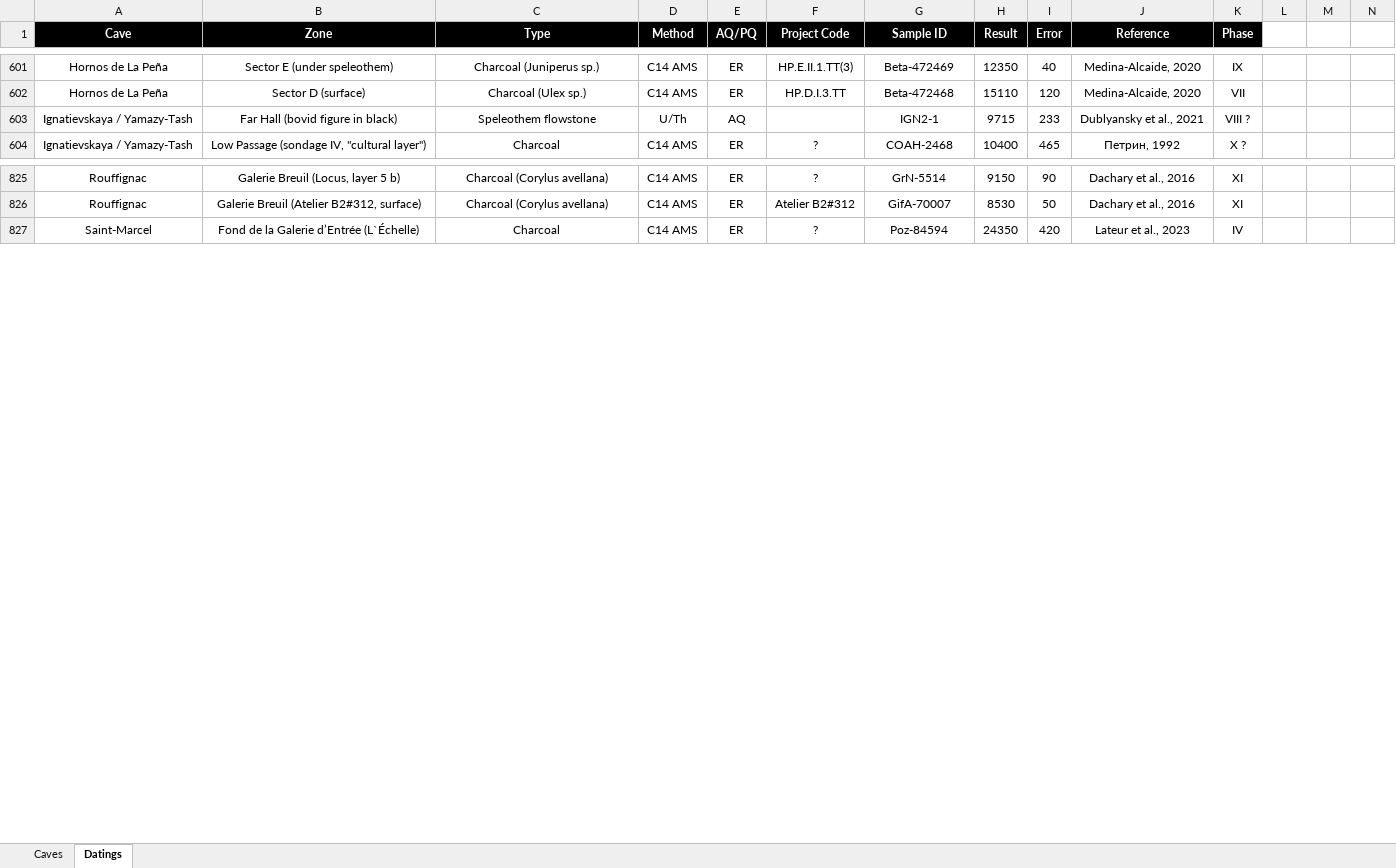
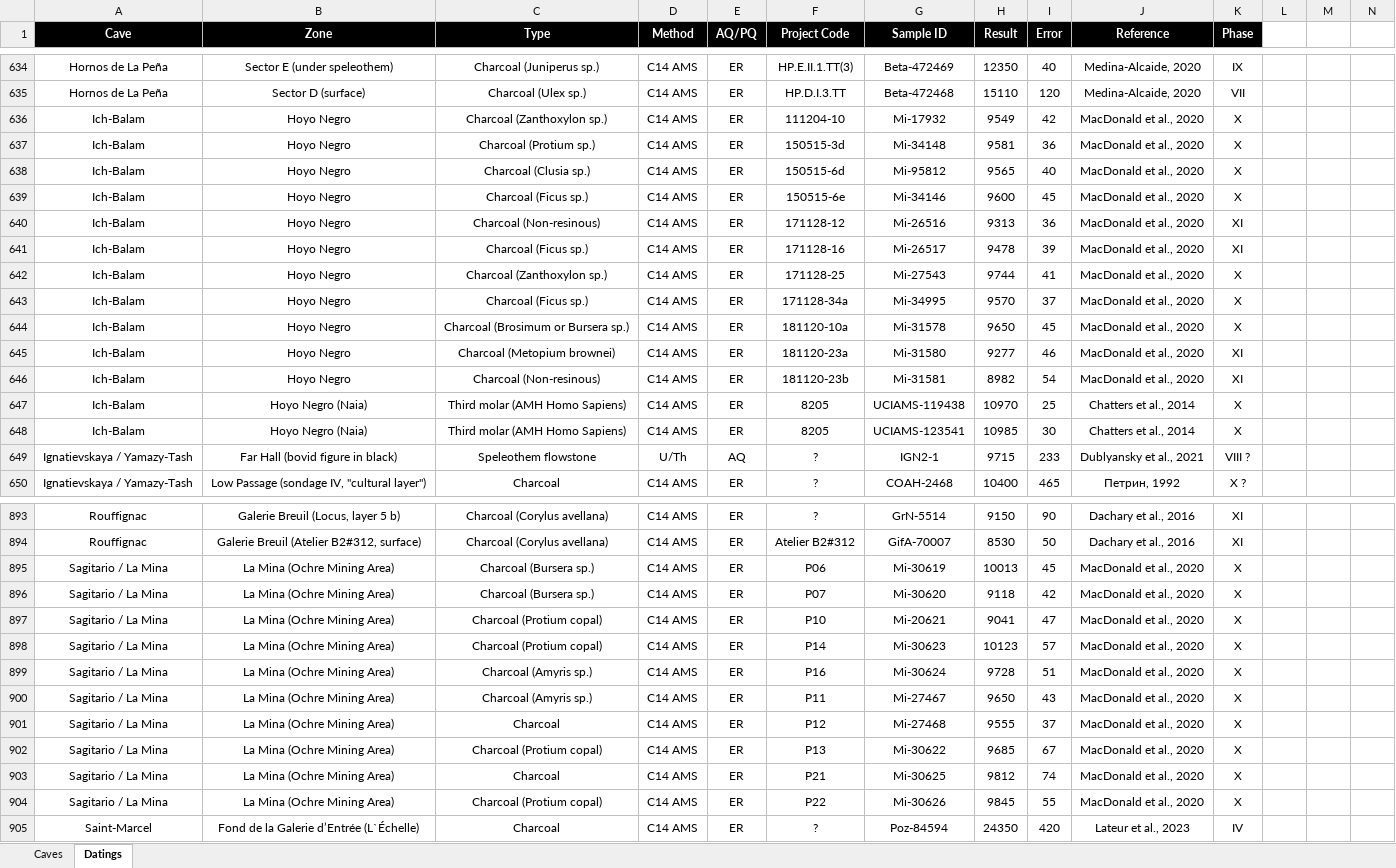
Before and after one commit to inakiintxaurbe/Pleistocene_Human_Use_Of_Caves, an Excel workbook: data/Table-Data-Base.xlsx, sheet Datings, drawn as a sheet; only a part is shown, gaps mark what is left out; values as stored, in another font and other column widths than the file's, no borders; addresses are those after the commit; rows hold the shown columns only; the diff covers the shown part only; the diff names each change by its address in the sheet, - before the commit and + after, or states it on an @@ line.

```diff
--- a/data/Table-Data-Base.xlsx (sheet Datings)
+++ b/data/Table-Data-Base.xlsx (sheet Datings)
+row 636: Ich-Balam | Hoyo Negro | Charcoal (Zanthoxylon sp.) | C14 AMS | ER | 111204-10 | Mi-17932 | 9549 | 42 | MacDonald et al., 2020 | X
+row 637: Ich-Balam | Hoyo Negro | Charcoal (Protium sp.) | C14 AMS | ER | 150515-3d | Mi-34148 | 9581 | 36 | MacDonald et al., 2020 | X
+row 638: Ich-Balam | Hoyo Negro | Charcoal (Clusia sp.) | C14 AMS | ER | 150515-6d | Mi-95812 | 9565 | 40 | MacDonald et al., 2020 | X
+row 639: Ich-Balam | Hoyo Negro | Charcoal (Ficus sp.) | C14 AMS | ER | 150515-6e | Mi-34146 | 9600 | 45 | MacDonald et al., 2020 | X
+row 640: Ich-Balam | Hoyo Negro | Charcoal (Non-resinous) | C14 AMS | ER | 171128-12 | Mi-26516 | 9313 | 36 | MacDonald et al., 2020 | XI
+row 641: Ich-Balam | Hoyo Negro | Charcoal (Ficus sp.) | C14 AMS | ER | 171128-16 | Mi-26517 | 9478 | 39 | MacDonald et al., 2020 | XI
+row 642: Ich-Balam | Hoyo Negro | Charcoal (Zanthoxylon sp.) | C14 AMS | ER | 171128-25 | Mi-27543 | 9744 | 41 | MacDonald et al., 2020 | X
+row 643: Ich-Balam | Hoyo Negro | Charcoal (Ficus sp.) | C14 AMS | ER | 171128-34a | Mi-34995 | 9570 | 37 | MacDonald et al., 2020 | X
+row 644: Ich-Balam | Hoyo Negro | Charcoal (Brosimum or Bursera sp.) | C14 AMS | ER | 181120-10a | Mi-31578 | 9650 | 45 | MacDonald et al., 2020 | X
+row 645: Ich-Balam | Hoyo Negro | Charcoal (Metopium brownei) | C14 AMS | ER | 181120-23a | Mi-31580 | 9277 | 46 | MacDonald et al., 2020 | XI
+row 646: Ich-Balam | Hoyo Negro | Charcoal (Non-resinous) | C14 AMS | ER | 181120-23b | Mi-31581 | 8982 | 54 | MacDonald et al., 2020 | XI
+row 647: Ich-Balam | Hoyo Negro (Naia) | Third molar (AMH Homo Sapiens) | C14 AMS | ER | 8205 | UCIAMS-119438 | 10970 | 25 | Chatters et al., 2014 | X
+row 648: Ich-Balam | Hoyo Negro (Naia) | Third molar (AMH Homo Sapiens) | C14 AMS | ER | 8205 | UCIAMS-123541 | 10985 | 30 | Chatters et al., 2014 | X
-F649 (Project Code): (empty)
+F649 (Project Code): ?
+row 895: Sagitario / La Mina | La Mina (Ochre Mining Area) | Charcoal (Bursera sp.) | C14 AMS | ER | P06 | Mi-30619 | 10013 | 45 | MacDonald et al., 2020 | X
+row 896: Sagitario / La Mina | La Mina (Ochre Mining Area) | Charcoal (Bursera sp.) | C14 AMS | ER | P07 | Mi-30620 | 9118 | 42 | MacDonald et al., 2020 | X
+row 897: Sagitario / La Mina | La Mina (Ochre Mining Area) | Charcoal (Protium copal) | C14 AMS | ER | P10 | Mi-20621 | 9041 | 47 | MacDonald et al., 2020 | X
+row 898: Sagitario / La Mina | La Mina (Ochre Mining Area) | Charcoal (Protium copal) | C14 AMS | ER | P14 | Mi-30623 | 10123 | 57 | MacDonald et al., 2020 | X
+row 899: Sagitario / La Mina | La Mina (Ochre Mining Area) | Charcoal (Amyris sp.) | C14 AMS | ER | P16 | Mi-30624 | 9728 | 51 | MacDonald et al., 2020 | X
+row 900: Sagitario / La Mina | La Mina (Ochre Mining Area) | Charcoal (Amyris sp.) | C14 AMS | ER | P11 | Mi-27467 | 9650 | 43 | MacDonald et al., 2020 | X
+row 901: Sagitario / La Mina | La Mina (Ochre Mining Area) | Charcoal | C14 AMS | ER | P12 | Mi-27468 | 9555 | 37 | MacDonald et al., 2020 | X
+row 902: Sagitario / La Mina | La Mina (Ochre Mining Area) | Charcoal (Protium copal) | C14 AMS | ER | P13 | Mi-30622 | 9685 | 67 | MacDonald et al., 2020 | X
+row 903: Sagitario / La Mina | La Mina (Ochre Mining Area) | Charcoal | C14 AMS | ER | P21 | Mi-30625 | 9812 | 74 | MacDonald et al., 2020 | X
+row 904: Sagitario / La Mina | La Mina (Ochre Mining Area) | Charcoal (Protium copal) | C14 AMS | ER | P22 | Mi-30626 | 9845 | 55 | MacDonald et al., 2020 | X
```
Also changed, not shown: 55 added rows and 15 edited cells elsewhere in this sheet, sheet Caves.
